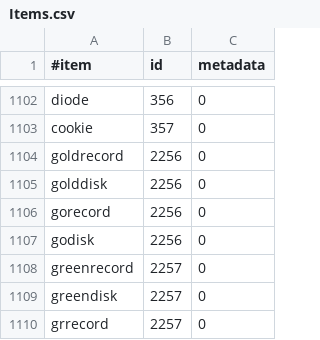
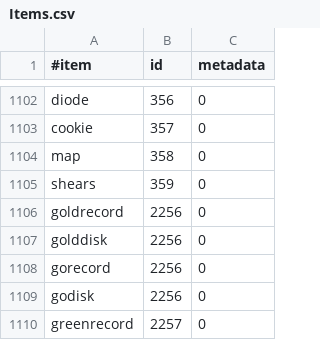
Before and after one commit to chraft/c-raft, a CSV file: Chraft/Resources/Items.csv, drawn as a sheet; only a part is shown, gaps mark what is left out; the shorter side is filled out with more unchanged rows; the diff names each change by its address in the sheet, - before the commit and + after, or states it on an @@ line.

Commit message:
* Fixed MetaData so that it correctly writes the stream. Also Mobs can now send updates to their metadata to nearby clients. * Added random selection helper class ProportionValue.cs (weighted random selection) * Added shears and map to Items.csv * Sheep can now be sheared and are spawned with their appropriate random color * SpawnMob command registered by default

```diff
--- a/Chraft/Resources/Items.csv
+++ b/Chraft/Resources/Items.csv
+row 1104: map | 358 | 0
+row 1105: shears | 359 | 0
```
Also changed, not shown: 7 other files.
